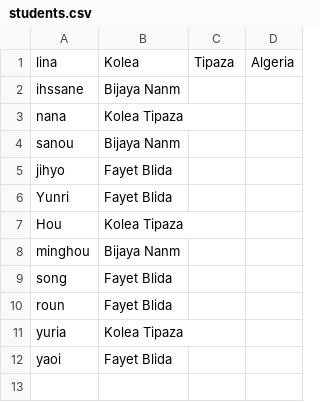
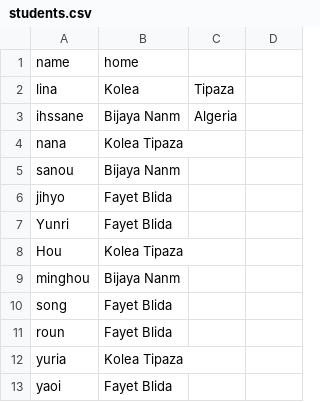
Before and after one commit to linaao/Python-advanced---ML, a CSV file: students.csv, drawn as a sheet.

```diff
--- a/students.csv
+++ b/students.csv
@@ -1,3 +1,4 @@
-lina , Kolea , Tipaza , Algeria
-ihssane, Bijaya Nanm
+name,home
+lina , Kolea , Tipaza
+ihssane, Bijaya Nanm , Algeria
 nana , Kolea Tipaza
```
Also changed, not shown: 1 other file.
